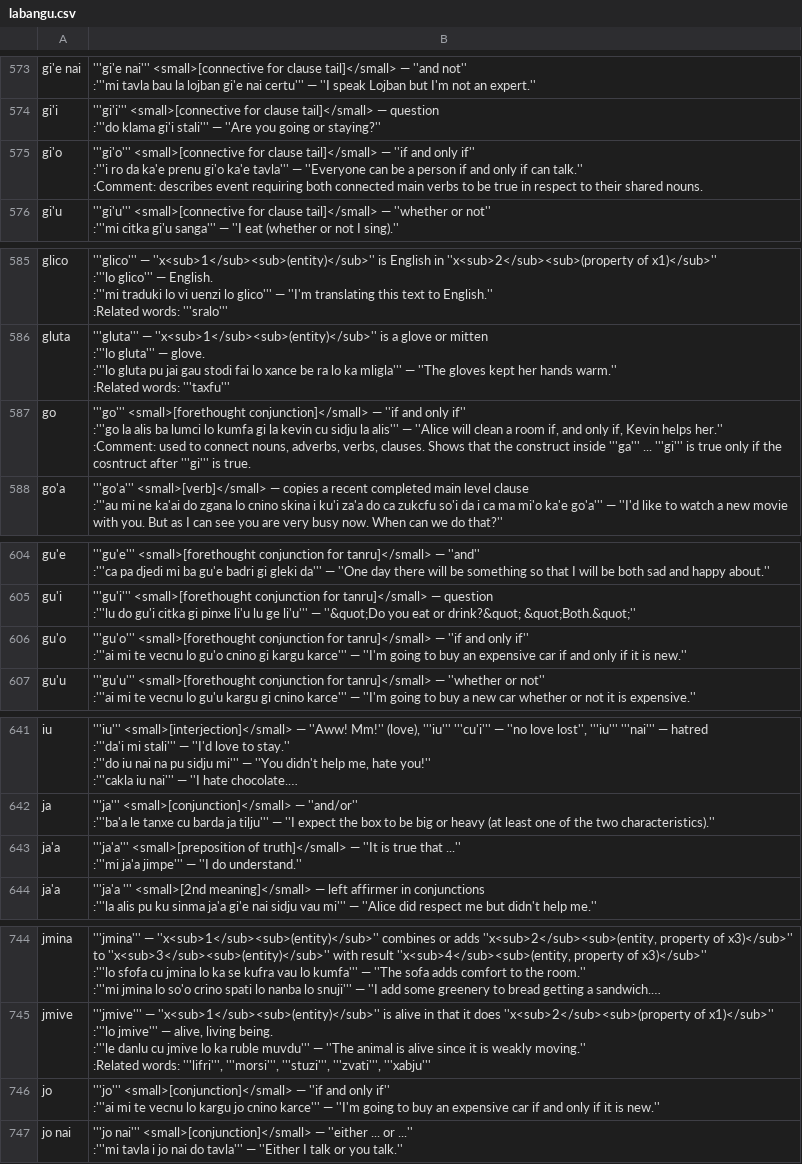
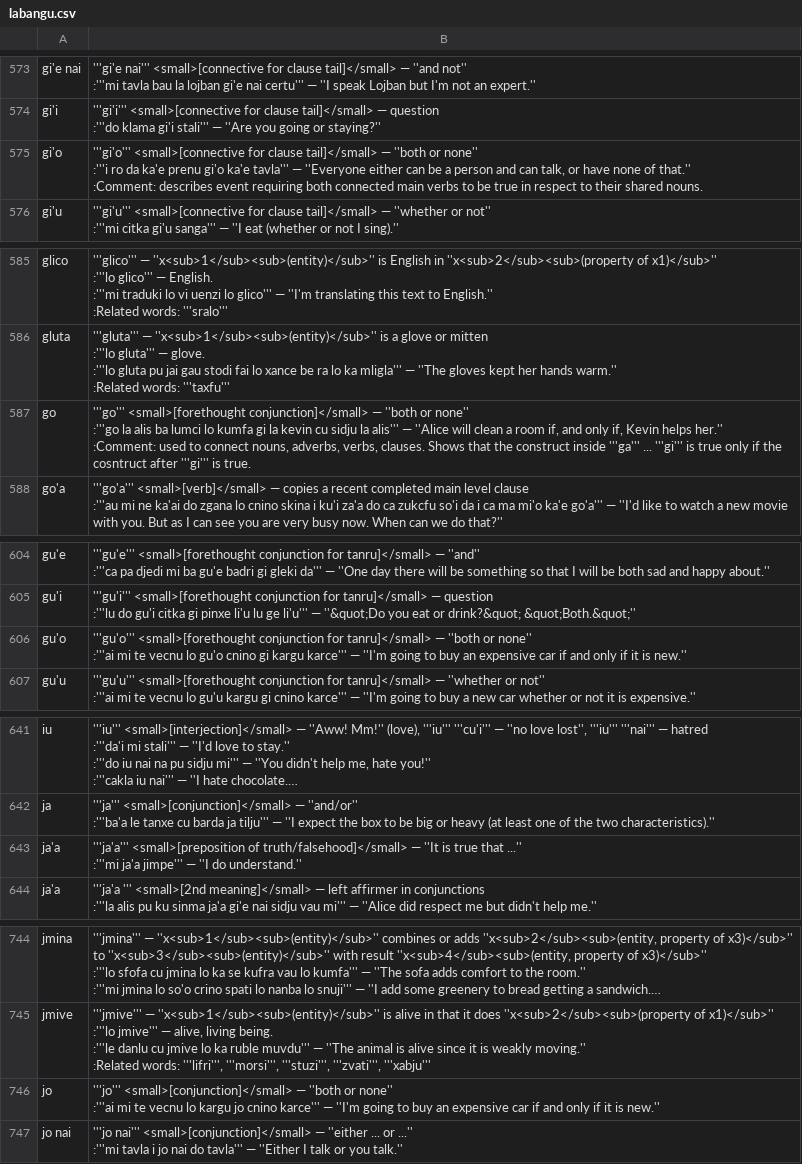
Before and after one commit to lagleki/livla, a CSV file: ircbot/dumps/labangu.csv, drawn as a sheet; only a part is shown, gaps mark what is left out; long unchanged cells end in …; the diff covers the shown part only.

```diff
--- a/ircbot/dumps/labangu.csv
+++ b/ircbot/dumps/labangu.csv
@@ -2889,6 +2889,6 @@ gi'i,"
 :'''do klama gi'i stali''' — ''Are you going or staying?''"
-gi'o,"
-'''gi'o''' <small>[connective for clause tail]</small> — ''if and only if''
-:'''i ro da ka'e prenu gi'o ka'e tavla''' — ''Everyone can be a person if and only if can talk.''
-:Comment: describes event requiring both connected main verbs to be true in respect to their shared nouns."
+gi'o,"
+'''gi'o''' <small>[connective for clause tail]</small> — ''both or none''
+:'''i ro da ka'e prenu gi'o ka'e tavla''' — ''Everyone either can be a person and can talk, or have none of that.''
+:Comment: describes event requiring both connected main verbs to be true in respect to their shared nouns."
 gi'u,"
@@ -2946,6 +2946,6 @@ gluta,"
 :Related words: '''taxfu'''"
-go,"
-'''go''' <small>[forethought conjunction]</small> — ''if and only if''
-:'''go la alis ba lumci lo kumfa gi la kevin cu sidju la alis''' — ''Alice will clean a room if, and only if, Kevin helps her.''
-:Comment: used to connect nouns, adverbs, verbs, clauses. Shows that the construct inside '''ga''' ... '''gi''' is true only if the cosntruct after '''gi''' is true."
+go,"
+'''go''' <small>[forethought conjunction]</small> — ''both or none''
+:'''go la alis ba lumci lo kumfa gi la kevin cu sidju la alis''' — ''Alice will clean a room if, and only if, Kevin helps her.''
+:Comment: used to connect nouns, adverbs, verbs, clauses. Shows that the construct inside '''ga''' ... '''gi''' is true only if the cosntruct after '''gi''' is true."
 go'a,"
@@ -3026,5 +3026,5 @@ gu'i,"
 :'''lu do gu'i citka gi pinxe li'u lu ge li'u''' — ''&quot;Do you eat or drink?&quot; &quot;Both.&quot;''"
-gu'o,"
-'''gu'o''' <small>[forethought conjunction for tanru]</small> — ''if and only if''
-:'''ai mi te vecnu lo gu'o cnino gi kargu karce''' — ''I'm going to buy an expensive car if and only if it is new.''"
+gu'o,"
+'''gu'o''' <small>[forethought conjunction for tanru]</small> — ''both or none''
+:'''ai mi te vecnu lo gu'o cnino gi kargu karce''' — ''I'm going to buy an expensive car if and only if it is new.''"
 gu'u,"
@@ -3209,5 +3209,5 @@ ja,"
 :'''ba'a le tanxe cu barda ja tilju''' — ''I expect the box to be big or heavy (at least one of the two characteristics).''"
-ja'a,"
-'''ja'a''' <small>[preposition of truth]</small> — ''It is true that ...''
-:'''mi ja'a jimpe''' — ''I do understand.''"
+ja'a,"
+'''ja'a''' <small>[preposition of truth/falsehood]</small> — ''It is true that ...''
+:'''mi ja'a jimpe''' — ''I do understand.''"
 ja'a ,"
@@ -3727,5 +3727,5 @@ jmive,"
 :Related words: '''lifri''', '''morsi''', '''stuzi''', '''zvati''', '''xabju'''"
-jo,"
-'''jo''' <small>[conjunction]</small> — ''if and only if''
-:'''ai mi te vecnu lo kargu jo cnino karce''' — ''I'm going to buy an expensive car if and only if it is new.''"
+jo,"
+'''jo''' <small>[conjunction]</small> — ''both or none''
+:'''ai mi te vecnu lo kargu jo cnino karce''' — ''I'm going to buy an expensive car if and only if it is new.''"
 jo nai,"
```
Also changed, not shown: 2 edited cells elsewhere in this file, 3 other files.
